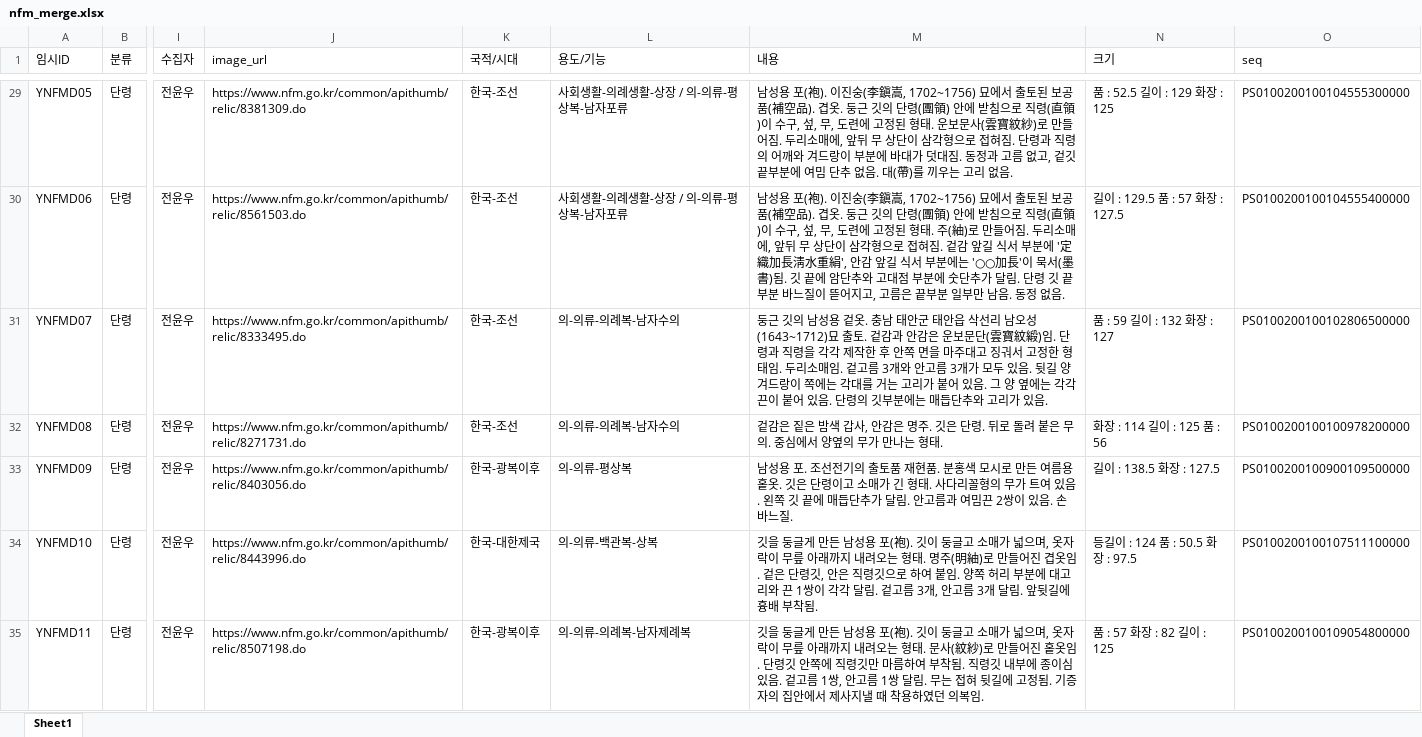
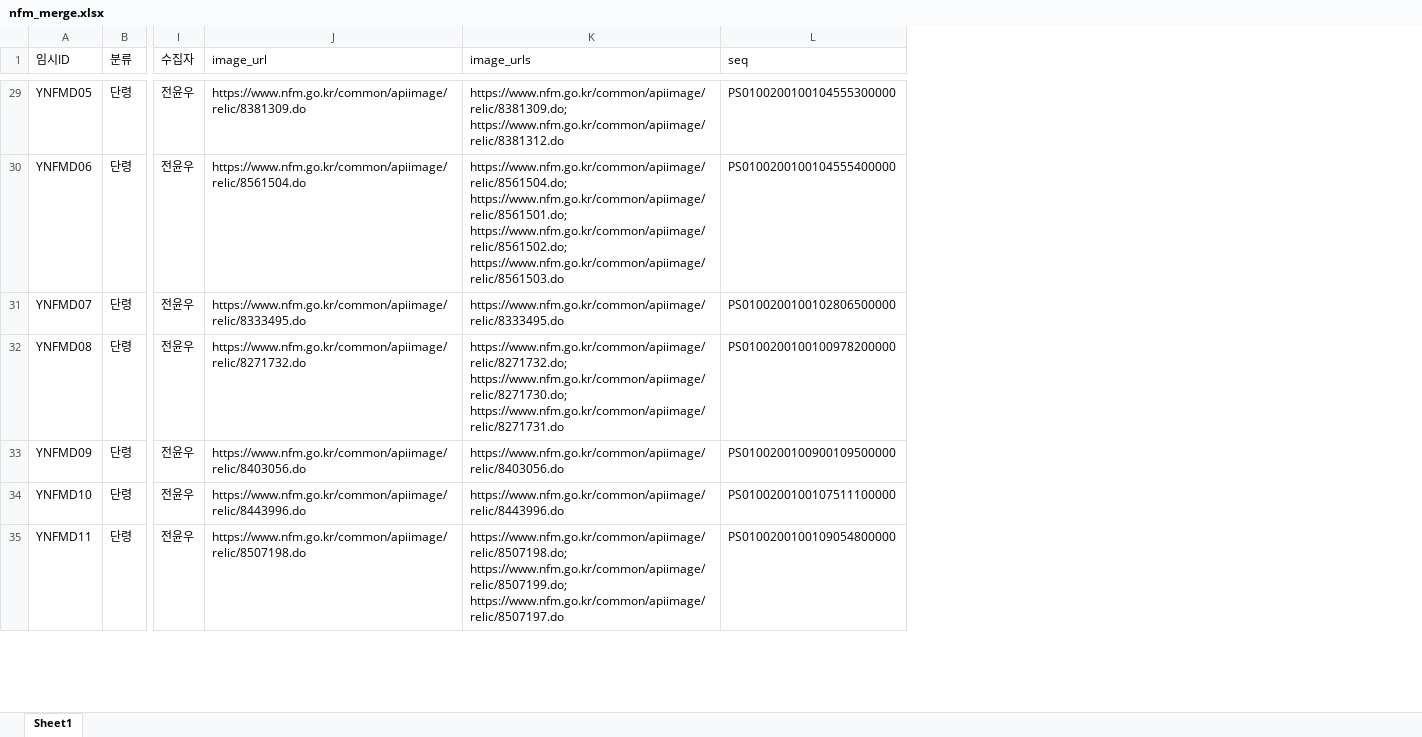
Before and after one commit to Yunu-Jeon/DH-Hyungbae, an Excel workbook: data/nfm_merge.xlsx, sheet Sheet1, drawn as a sheet; only a part is shown, gaps mark what is left out; values as stored, in another font and other column widths than the file's, no borders; removed rows and columns are numbered as before the commit, all else as after; the diff covers the shown part only; the diff names each change by its address in the sheet, - before the commit and + after, or states it on an @@ line.

```diff
--- a/data/nfm_merge.xlsx (sheet Sheet1)
+++ b/data/nfm_merge.xlsx (sheet Sheet1)
-column K (국적/시대), rows 29-35: 한국-조선 | 한국-조선 | 한국-조선 | 한국-조선 | 한국-광복이후 | 한국-대한제국 | 한국-광복이후
-column L (용도/기능), rows 29-35: 사회생활-의례생활-상장 / 의-의류-평상복-남자포류 | 사회생활-의례생활-상장 / 의-의류-평상복-남자포류 | 의-의류-의례복-남자수의 | 의-의류-의례복-남자수의 | 의-의류-평상복 | 의-의류-백관복-상복 | 의-의류-의례복-남자제례복
-column M (내용), rows 29-35: 남성용 포(袍). 이진숭(李鎭嵩, 1702~1756) 묘에서 출토된 보공품(補空品). 겹옷. 둥근 깃의 단령(團領) 안에 받침으로 직령(直領)이 수구, 섶, 무, 도련에 고정된 형태. 운보문사(雲寶紋紗)로 만들어짐. 두리소매에, 앞뒤 무 상단이 삼각형으로 접혀짐. 단령과 직령의 어깨와 겨드랑이 부분에 바대가 덧대짐. 동정과 고름 없고, 겉깃 끝부분에 여밈 단추 없음. 대(帶)를 끼우는 고리 없음. | 남성용 포(袍). 이진숭(李鎭嵩, 1702~1756) 묘에서 출토된 보공품(補空品). 겹옷. 둥근 깃의 단령(團領) 안에 받침으로 직령(直領)이 수구, 섶, 무, 도련에 고정된 형태. 주(紬)로 만들어짐. 두리소매에, 앞뒤 무 상단이 삼각형으로 접혀짐. 겉감 앞길 식서 부분에 '定織加長淸水重絹', 안감 앞길 식서 부분에는 '○○加長'이 묵서(墨書)됨. 깃 끝에 암단추와 고대점 부분에 숫단추가 달림. 단령 깃 끝부분 바느질이 뜯어지고, 고름은 끝부분 일부만 남음. 동정 없음. | 둥근 깃의 남성용 겉옷. 충남 태안군 태안읍 삭선리 남오성(1643~1712)묘 출토. 겉감과 안감은 운보문단(雲寶紋緞)임. 단령과 직령을 각각 제작한 후 안쪽 면을 마주대고 징궈서 고정한 형태임. 두리소매임. 겉고름 3개와 안고름 3개가 모두 있음. 뒷길 양 겨드랑이 쪽에는 각대를 거는 고리가 붙어 있음. 그 양 옆에는 각각 끈이 붙어 있음. 단령의 깃부분에는 매듭단추와 고리가 있음. | 겉감은 짙은 밤색 갑사, 안감은 명주. 깃은 단령. 뒤로 돌려 붙은 무의. 중심에서 양옆의 무가 만나는 형태. | 남성용 포. 조선전기의 출토품 재현품. 분홍색 모시로 만든 여름용 홑옷. 깃은 단령이고 소매가 긴 형태. 사다리꼴형의 무가 트여 있음. 왼쪽 깃 끝에 매듭단추가 달림. 안고름과 여밈끈 2쌍이 있음. 손바느질. | 깃을 둥글게 만든 남성용 포(袍). 깃이 둥글고 소매가 넓으며, 옷자락이 무릎 아래까지 내려오는 형태. 명주(明紬)로 만들어진 겹옷임. 겉은 단령깃, 안은 직령깃으로 하여 붙임. 양쪽 허리 부분에 대고리와 끈 1쌍이 각각 달림. 겉고름 3개, 안고름 3개 달림. 앞뒷길에 흉배 부착됨. | 깃을 둥글게 만든 남성용 포(袍). 깃이 둥글고 소매가 넓으며, 옷자락이 무릎 아래까지 내려오는 형태. 문사(紋紗)로 만들어진 홑옷임. 단령깃 안쪽에 직령깃만 마름하여 부착됨. 직령깃 내부에 종이심 있음. 겉고름 1쌍, 안고름 1쌍 달림. 무는 접혀 뒷길에 고정됨. 기증자의 집안에서 제사지낼 때 착용하였던 의복임.
-column N (크기), rows 29-35: 품 : 52.5 길이 : 129 화장 : 125 | 길이 : 129.5 품 : 57 화장 : 127.5 | 품 : 59 길이 : 132 화장 : 127 | 화장 : 114 길이 : 125 품 : 56 | 길이 : 138.5 화장 : 127.5 | 등길이 : 124 품 : 50.5 화장 : 97.5 | 품 : 57 화장 : 82 길이 : 125
+column K (image_urls), rows 29-35: https://www.nfm.go.kr/common/apiimage/relic/8381309.do; https://www.nfm.go.kr/common/apiimage/relic/8381312.do | https://www.nfm.go.kr/common/apiimage/relic/8561504.do; https://www.nfm.go.kr/common/apiimage/relic/8561501.do; https://www.nfm.go.kr/common/apiimage/relic/8561502.do; https://www.nfm.go.kr/common/apiimage/relic/8561503.do | https://www.nfm.go.kr/common/apiimage/relic/8333495.do | https://www.nfm.go.kr/common/apiimage/relic/8271732.do; https://www.nfm.go.kr/common/apiimage/relic/8271730.do; https://www.nfm.go.kr/common/apiimage/relic/8271731.do | https://www.nfm.go.kr/common/apiimage/relic/8403056.do | https://www.nfm.go.kr/common/apiimage/relic/8443996.do | https://www.nfm.go.kr/common/apiimage/relic/8507198.do; https://www.nfm.go.kr/common/apiimage/relic/8507199.do; https://www.nfm.go.kr/common/apiimage/relic/8507197.do
-J29 (image_url): https://www.nfm.go.kr/common/apithumb/relic/8381309.do
+J29 (image_url): https://www.nfm.go.kr/common/apiimage/relic/8381309.do
-J30 (image_url): https://www.nfm.go.kr/common/apithumb/relic/8561503.do
+J30 (image_url): https://www.nfm.go.kr/common/apiimage/relic/8561504.do
-J31 (image_url): https://www.nfm.go.kr/common/apithumb/relic/8333495.do
+J31 (image_url): https://www.nfm.go.kr/common/apiimage/relic/8333495.do
-J32 (image_url): https://www.nfm.go.kr/common/apithumb/relic/8271731.do
+J32 (image_url): https://www.nfm.go.kr/common/apiimage/relic/8271732.do
-J33 (image_url): https://www.nfm.go.kr/common/apithumb/relic/8403056.do
+J33 (image_url): https://www.nfm.go.kr/common/apiimage/relic/8403056.do
-J34 (image_url): https://www.nfm.go.kr/common/apithumb/relic/8443996.do
+J34 (image_url): https://www.nfm.go.kr/common/apiimage/relic/8443996.do
-J35 (image_url): https://www.nfm.go.kr/common/apithumb/relic/8507198.do
+J35 (image_url): https://www.nfm.go.kr/common/apiimage/relic/8507198.do
```
Also changed, not shown: 111 edited cells elsewhere in this sheet, data/nfm_dallyeong.xlsx, data/nfm_hyungbae.xlsx, 9 other files.
